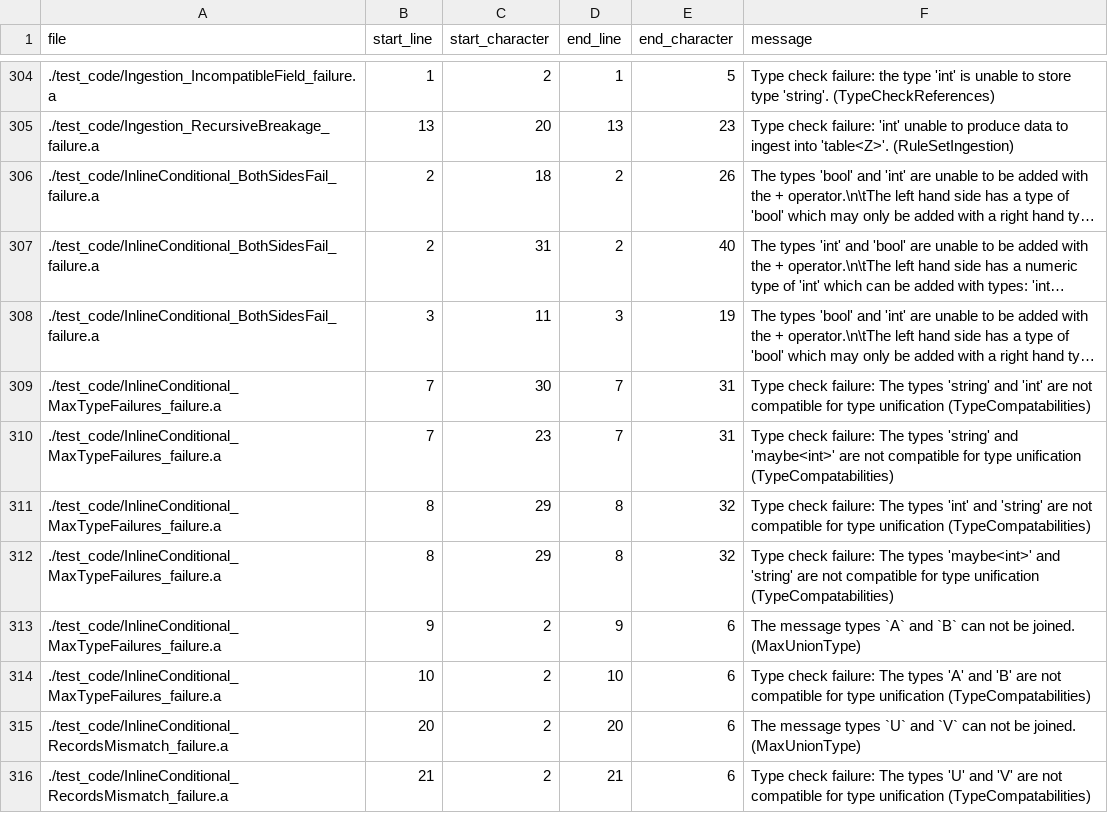
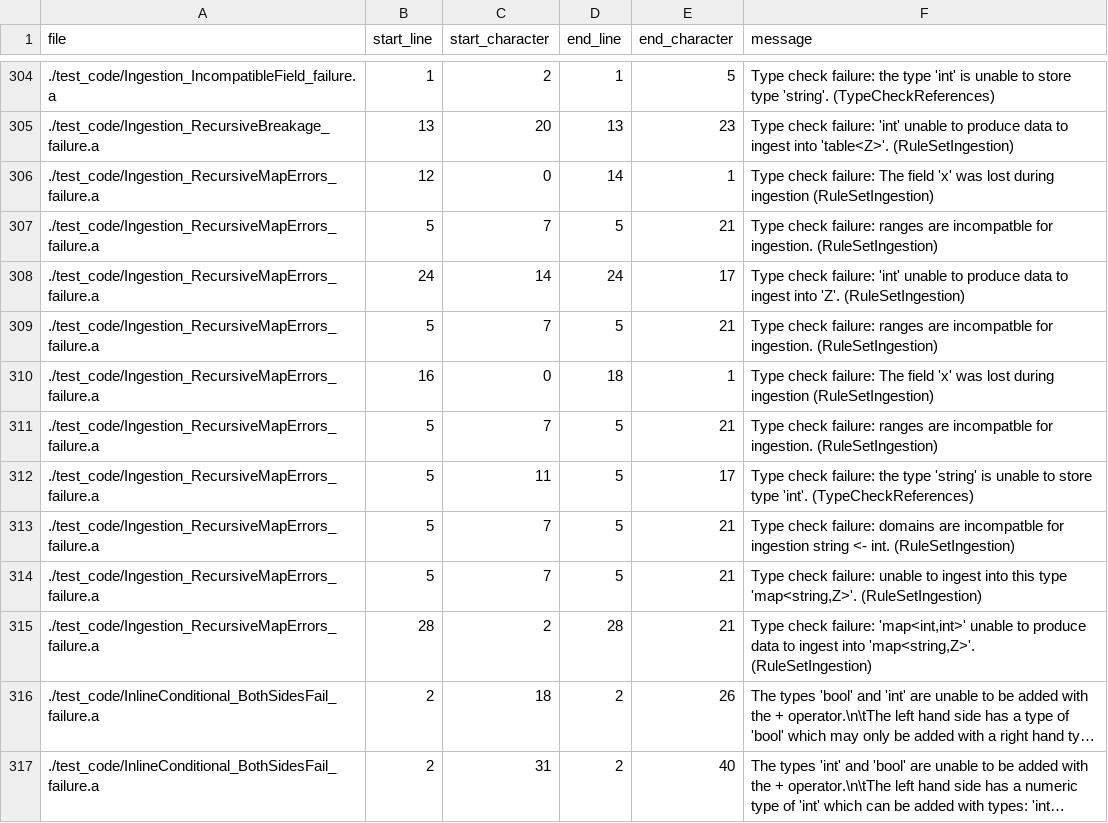
Before and after one commit to mathgladiator/adama-lang, a CSV file: core/error-messages.csv, drawn as a sheet; only a part is shown, gaps mark what is left out; the shorter side is filled out with more unchanged rows; long unchanged cells end in …; the diff names each change by its address in the sheet, - before the commit and + after, or states it on an @@ line.

Commit message:
maps and bubbles, a love story
* fix ingestion for maps
* fix a bug with reactive pointers not working with ingestion (wow)
* add a few more tests for maps
* add reflection for bubbles

```diff
--- a/core/error-messages.csv
+++ b/core/error-messages.csv
+row 306: ./test_code/Ingestion_RecursiveMapErrors_failure.a | 12 | 0 | 14 | 1 | Type check failure: The field 'x' was lost during ingestion (RuleSetIngestion)
+row 307: ./test_code/Ingestion_RecursiveMapErrors_failure.a | 5 | 7 | 5 | 21 | Type check failure: ranges are incompatble for ingestion. (RuleSetIngestion)
+row 308: ./test_code/Ingestion_RecursiveMapErrors_failure.a | 24 | 14 | 24 | 17 | Type check failure: 'int' unable to produce data to ingest into 'Z'. (RuleSetIngestion)
+row 309: ./test_code/Ingestion_RecursiveMapErrors_failure.a | 5 | 7 | 5 | 21 | Type check failure: ranges are incompatble for ingestion. (RuleSetIngestion)
+row 310: ./test_code/Ingestion_RecursiveMapErrors_failure.a | 16 | 0 | 18 | 1 | Type check failure: The field 'x' was lost during ingestion (RuleSetIngestion)
+row 311: ./test_code/Ingestion_RecursiveMapErrors_failure.a | 5 | 7 | 5 | 21 | Type check failure: ranges are incompatble for ingestion. (RuleSetIngestion)
+row 312: ./test_code/Ingestion_RecursiveMapErrors_failure.a | 5 | 11 | 5 | 17 | Type check failure: the type 'string' is unable to store type 'int'. (TypeCheckReferences)
+row 313: ./test_code/Ingestion_RecursiveMapErrors_failure.a | 5 | 7 | 5 | 21 | Type check failure: domains are incompatble for ingestion string <- int. (RuleSetIngestion)
+row 314: ./test_code/Ingestion_RecursiveMapErrors_failure.a | 5 | 7 | 5 | 21 | Type check failure: unable to ingest into this type 'map<string,Z>'. (RuleSetIngestion)
+row 315: ./test_code/Ingestion_RecursiveMapErrors_failure.a | 28 | 2 | 28 | 21 | Type check failure: 'map<int,int>' unable to produce data to ingest into 'map<string,Z>'. (RuleSetIngestion)
```
Also changed, not shown: 16 other files.
